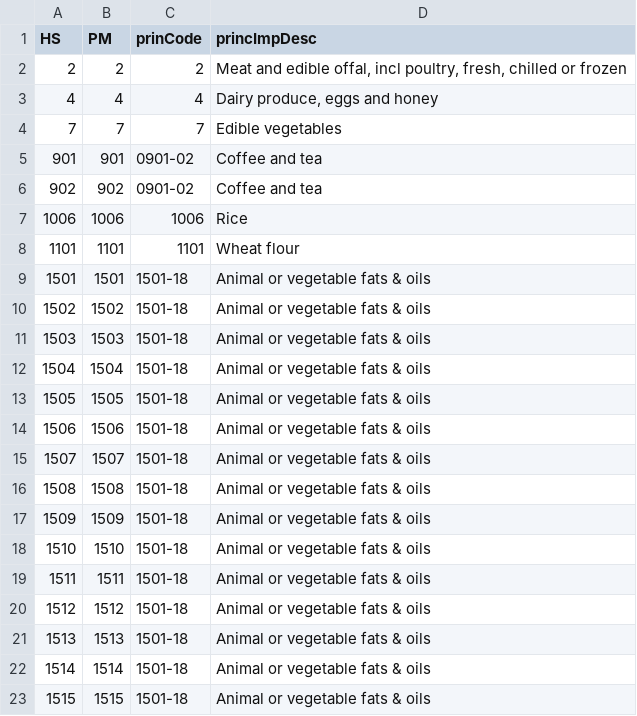
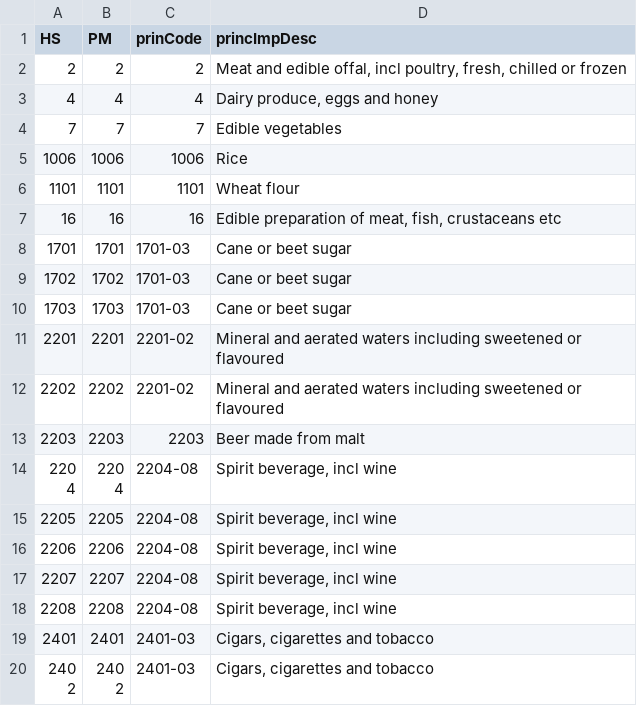
Before and after one commit to Tuvalu-Statistics-Office/tuvalu_IMTS_RAP, a CSV file: other/prImport.csv, drawn as a sheet; only a part is shown; the shorter side is filled out with more unchanged rows; the diff covers the shown part only.

Commit message:
updates to countries, regions, principlal imports, reference tables/files

```diff
--- a/other/prImport.csv
+++ b/other/prImport.csv
@@ -4,20 +4,3 @@ HS,PM,prinCode,princImpDesc
 7,7,7,Edible vegetables
-901,901,0901-02,Coffee and tea
-902,902,0901-02,Coffee and tea
 1006,1006,1006,Rice
 1101,1101,1101,Wheat flour
-1501,1501,1501-18,Animal or vegetable fats & oils
-1502,1502,1501-18,Animal or vegetable fats & oils
-1503,1503,1501-18,Animal or vegetable fats & oils
-1504,1504,1501-18,Animal or vegetable fats & oils
-1505,1505,1501-18,Animal or vegetable fats & oils
-1506,1506,1501-18,Animal or vegetable fats & oils
-1507,1507,1501-18,Animal or vegetable fats & oils
-1508,1508,1501-18,Animal or vegetable fats & oils
-1509,1509,1501-18,Animal or vegetable fats & oils
-1510,1510,1501-18,Animal or vegetable fats & oils
-1511,1511,1501-18,Animal or vegetable fats & oils
-1512,1512,1501-18,Animal or vegetable fats & oils
-1513,1513,1501-18,Animal or vegetable fats & oils
-1514,1514,1501-18,Animal or vegetable fats & oils
-1515,1515,1501-18,Animal or vegetable fats & oils
```
Also changed, not shown: 24 removed rows elsewhere in this file, other/pImportDesc.csv, other/selCountry.csv, 3 other files.
